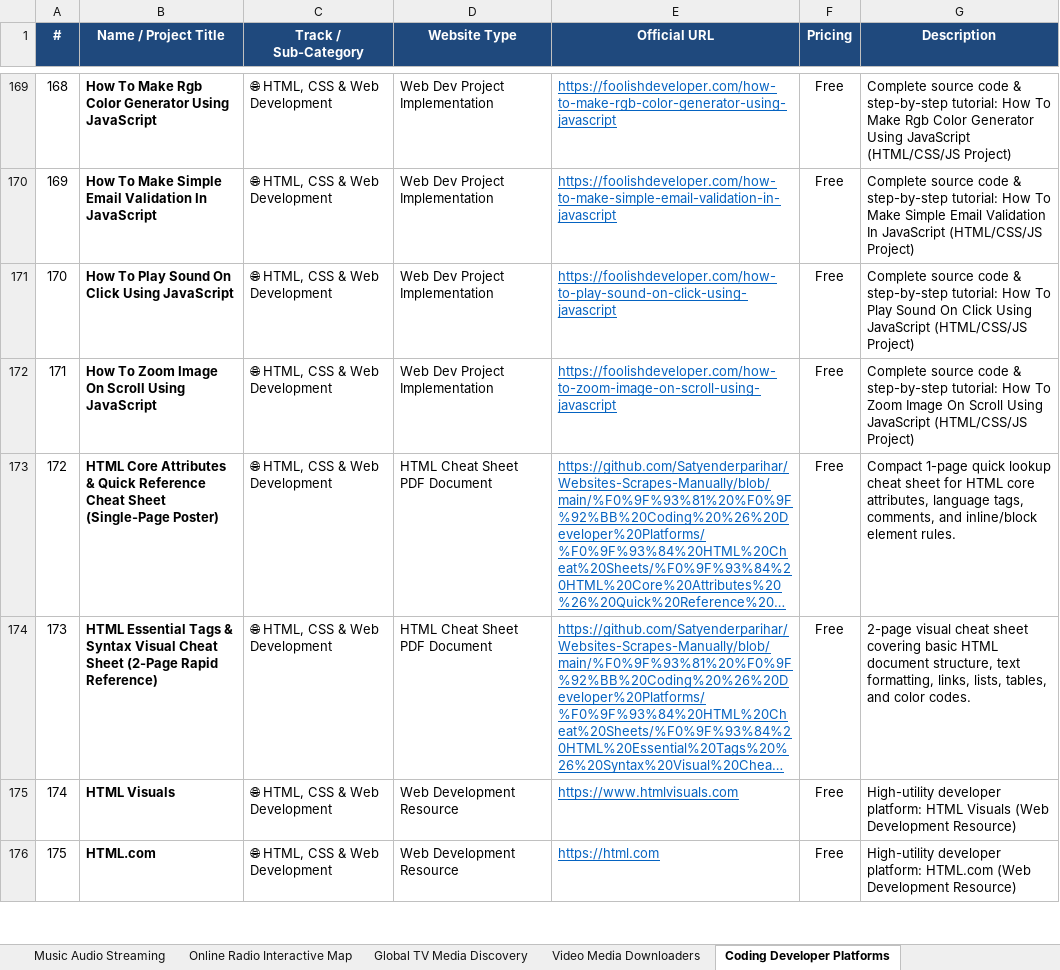
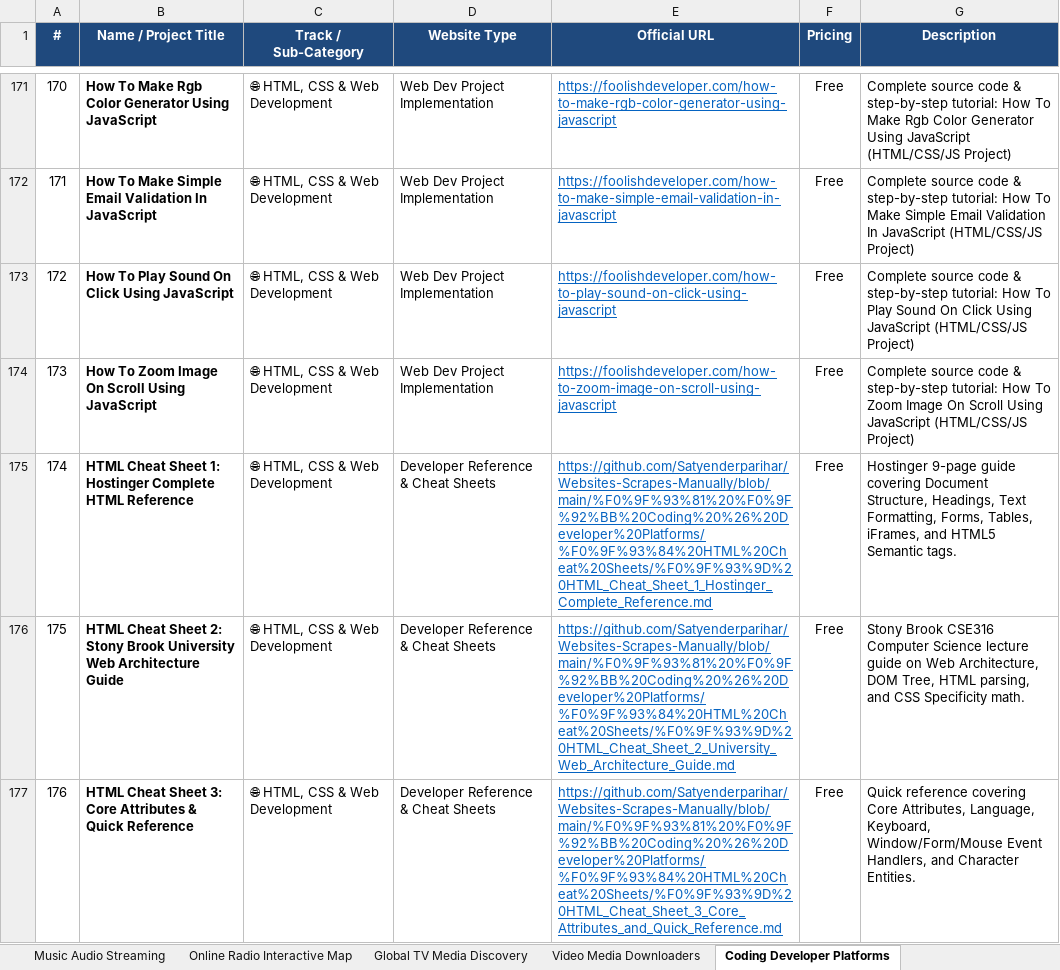
Before and after one commit to Satyenderparihar/Websites-Scrapes-Manually, an Excel workbook: 📊 Websites_Master_List.xlsx, sheet Coding Developer Platforms, drawn as a sheet; only a part is shown, gaps mark what is left out; the shorter side is filled out with more unchanged rows; long unchanged cells end in …; values as stored, in another font and other column widths than the file's, no borders; the diff covers the shown part only; the diff names each change by its address in the sheet, - before the commit and + after, or states it on an @@ line.

Commit message:
feat: add All In One Programming Resources (total 1265 curated websites across 12 categories)

```diff
--- a/📊 Websites_Master_List.xlsx (sheet Coding Developer Platforms)
+++ b/📊 Websites_Master_List.xlsx (sheet Coding Developer Platforms)
@@ column A (#) renumbered from row 65 down @@
+row 175: 174 | HTML Cheat Sheet 1: Hostinger Complete HTML Reference | 🌐 HTML, CSS & Web Development | Developer Reference & Cheat Sheets | https://github.com/Satyenderparihar/Websites-Scrapes-Manually/blob/main/%F0%9F%93%81%20%F0%9F%92%BB%20Coding%20%26%20Developer%20Platforms/%F0%9F%93%84%20HTML%20Cheat%20Sheets/%F0%9F%93%9D%20HTML_Cheat_Sheet_1_Hostinger_Complete_Reference.md | Free | Hostinger 9-page guide covering Document Structure, Headings, Text Formatting, Forms, Tables, iFrames, and HTML5 Semantic tags.
+row 176: 175 | HTML Cheat Sheet 2: Stony Brook University Web Architecture Guide | 🌐 HTML, CSS & Web Development | Developer Reference & Cheat Sheets | https://github.com/Satyenderparihar/Websites-Scrapes-Manually/blob/main/%F0%9F%93%81%20%F0%9F%92%BB%20Coding%20%26%20Developer%20Platforms/%F0%9F%93%84%20HTML%20Cheat%20Sheets/%F0%9F%93%9D%20HTML_Cheat_Sheet_2_University_Web_Architecture_Guide.md | Free | Stony Brook CSE316 Computer Science lecture guide on Web Architecture, DOM Tree, HTML parsing, and CSS Specificity math.
+row 177: 176 | HTML Cheat Sheet 3: Core Attributes & Quick Reference | 🌐 HTML, CSS & Web Development | Developer Reference & Cheat Sheets | https://github.com/Satyenderparihar/Websites-Scrapes-Manually/blob/main/%F0%9F%93%81%20%F0%9F%92%BB%20Coding%20%26%20Developer%20Platforms/%F0%9F%93%84%20HTML%20Cheat%20Sheets/%F0%9F%93%9D%20HTML_Cheat_Sheet_3_Core_Attributes_and_Quick_Reference.md | Free | Quick reference covering Core Attributes, Language, Keyboard, Window/Form/Mouse Event Handlers, and Character Entities.
```
Also changed, not shown: 4 added rows elsewhere in this sheet, sheet All Websites Master, 17 other files.
